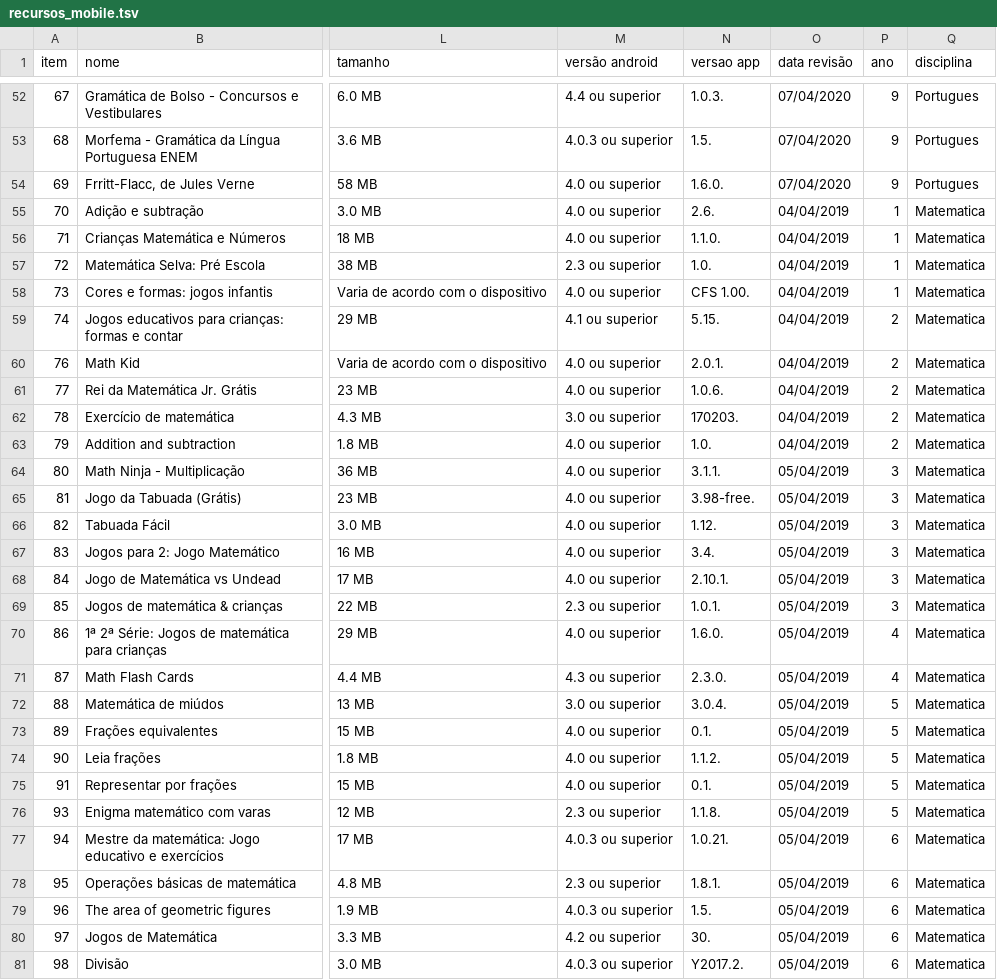
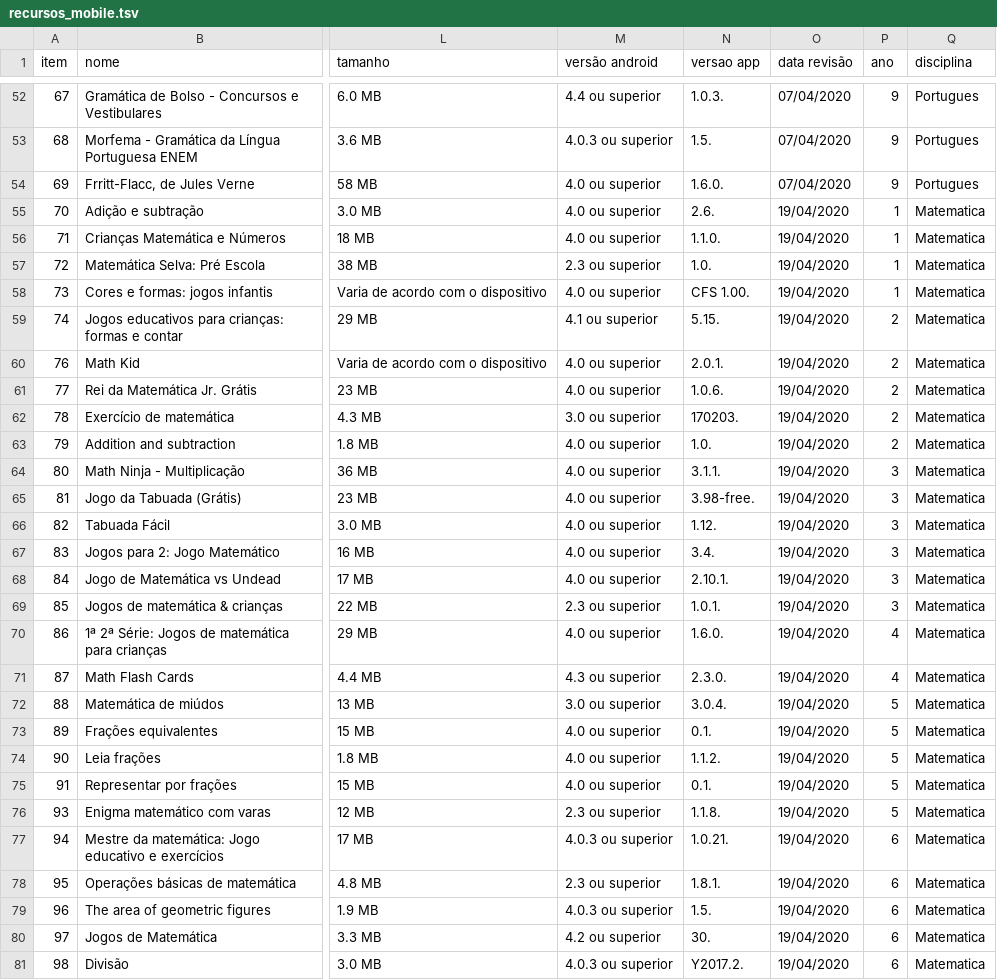
Before and after one commit to carlosmatheusdek/athena, a TSV file: data/recursos_mobile.tsv, drawn as a sheet; only a part is shown, gaps mark what is left out; the diff covers the shown part only; the diff names each change by its address in the sheet, - before the commit and + after, or states it on an @@ line.

Commit message:
Update recursos_mobile.tsv

```diff
--- a/data/recursos_mobile.tsv
+++ b/data/recursos_mobile.tsv
-O55:O63 (data revisão): 04/04/2019
+O55:O63 (data revisão): 19/04/2020
-O64:O81 (data revisão): 05/04/2019
+O64:O81 (data revisão): 19/04/2020
```
Also changed, not shown: 12 edited cells elsewhere in this file.
